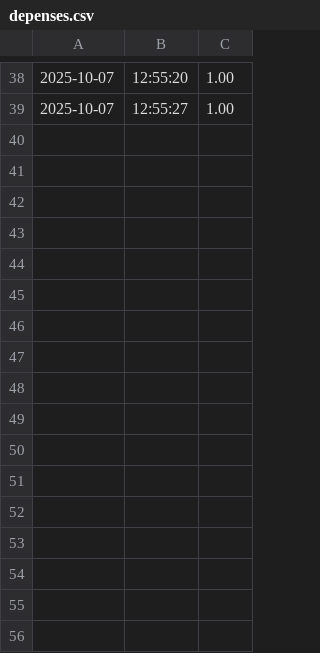
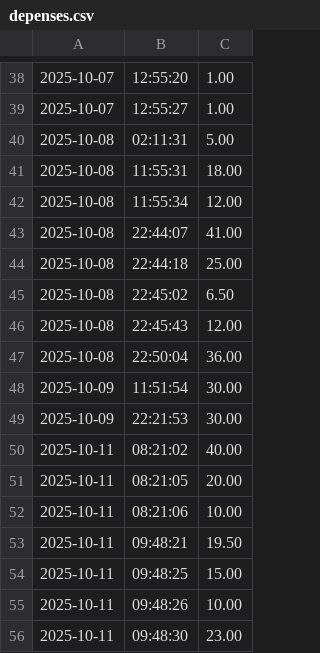
Before and after one commit to lefortnuno/VOLA, a CSV file: data/depenses.csv, drawn as a sheet; only a part is shown, gaps mark what is left out; the diff names each change by its address in the sheet, - before the commit and + after, or states it on an @@ line.

Commit message:
update: vola

```diff
--- a/data/depenses.csv
+++ b/data/depenses.csv
+row 40: 2025-10-08 | 02:11:31 | 5.00
+row 41: 2025-10-08 | 11:55:31 | 18.00
+row 42: 2025-10-08 | 11:55:34 | 12.00
+row 43: 2025-10-08 | 22:44:07 | 41.00
+row 44: 2025-10-08 | 22:44:18 | 25.00
+row 45: 2025-10-08 | 22:45:02 | 6.50
+row 46: 2025-10-08 | 22:45:43 | 12.00
+row 47: 2025-10-08 | 22:50:04 | 36.00
+row 48: 2025-10-09 | 11:51:54 | 30.00
+row 49: 2025-10-09 | 22:21:53 | 30.00
+row 50: 2025-10-11 | 08:21:02 | 40.00
+row 51: 2025-10-11 | 08:21:05 | 20.00
+row 52: 2025-10-11 | 08:21:06 | 10.00
+row 53: 2025-10-11 | 09:48:21 | 19.50
+row 54: 2025-10-11 | 09:48:25 | 15.00
+row 55: 2025-10-11 | 09:48:26 | 10.00
+row 56: 2025-10-11 | 09:48:30 | 23.00
```
